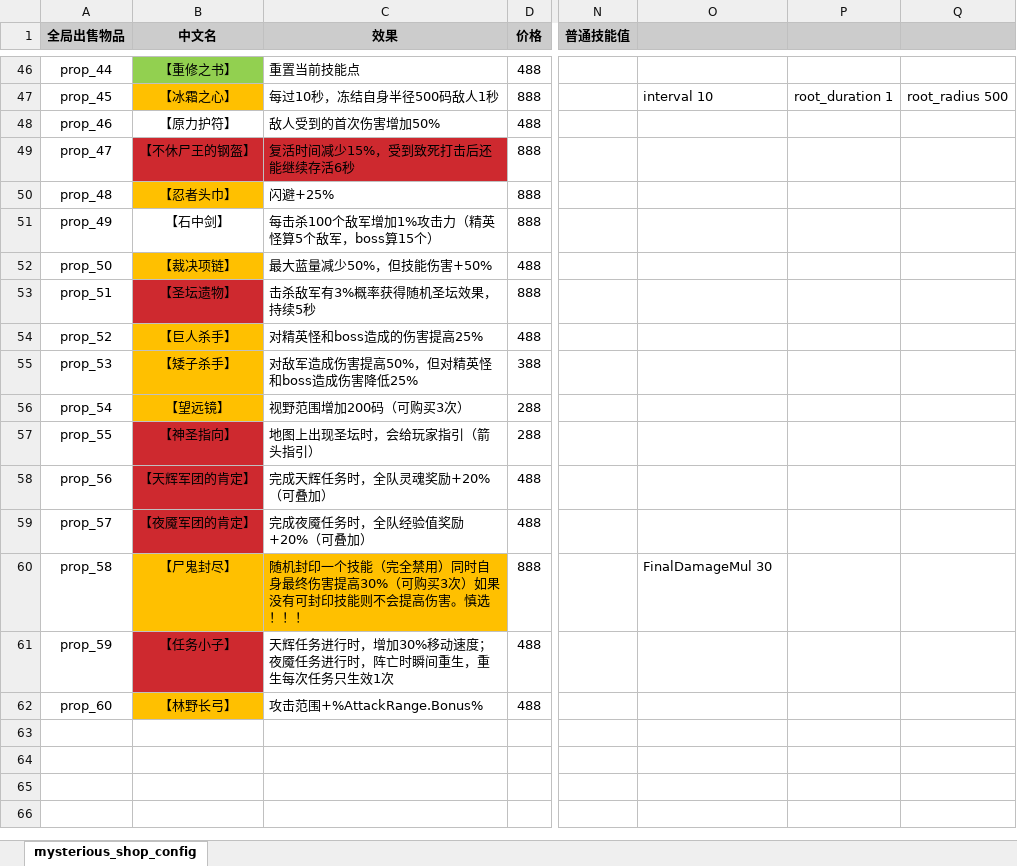
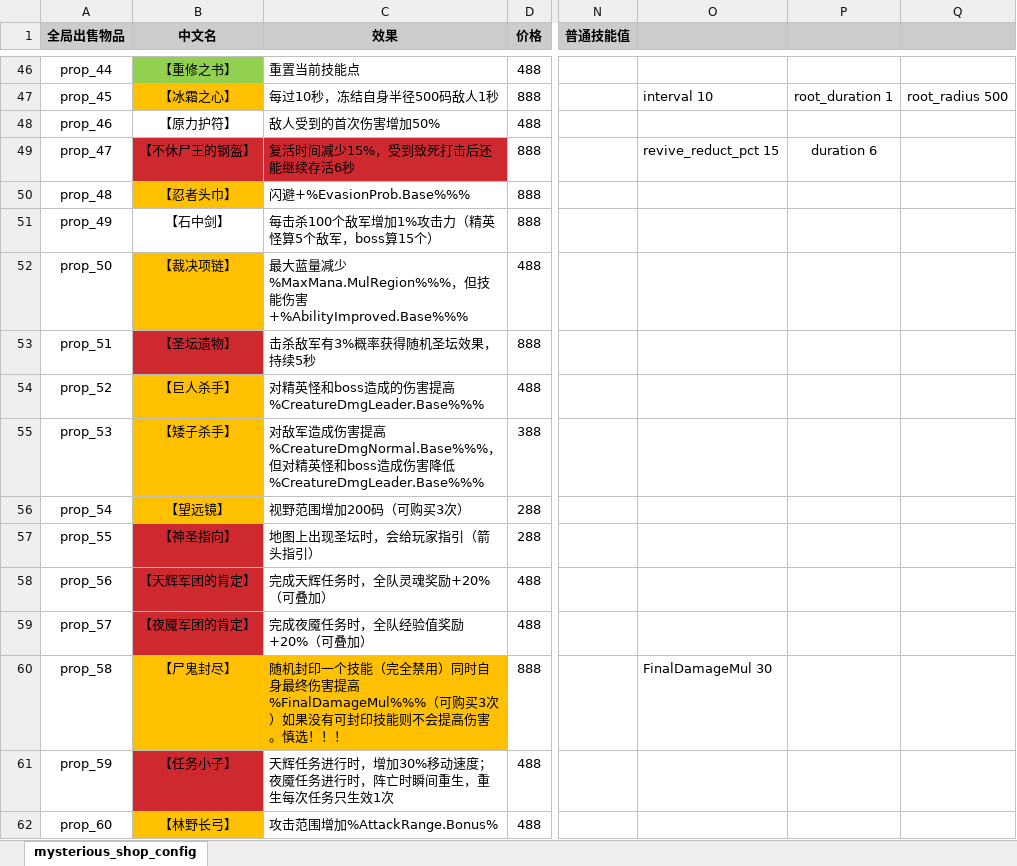
Before and after one commit to YPYT1/nobody, an Excel workbook: excels/config/game/shop/mysterious_shop_config.xlsx, sheet mysterious_shop_config, drawn as a sheet; only a part is shown, gaps mark what is left out; values as stored, in another font and other column widths than the file's, no borders; conditional formats not drawn; the diff covers the shown part only; the diff names each change by its address in the sheet, - before the commit and + after, or states it on an @@ line.

```diff
--- a/excels/config/game/shop/mysterious_shop_config.xlsx (sheet mysterious_shop_config)
+++ b/excels/config/game/shop/mysterious_shop_config.xlsx (sheet mysterious_shop_config)
-O49: (empty)
+O49: revive_reduct_pct 15
-P49: (empty)
+P49: duration 6
-C50 (效果): 闪避+25%
+C50 (效果): 闪避+%EvasionProb.Base%%%
-C52 (效果): 最大蓝量减少50%，但技能伤害+50%
+C52 (效果): 最大蓝量减少%MaxMana.MulRegion%%%，但技能伤害+%AbilityImproved.Base%%%
-C54 (效果): 对精英怪和boss造成的伤害提高25%
+C54 (效果): 对精英怪和boss造成的伤害提高%CreatureDmgLeader.Base%%%
-C55 (效果): …伤害提高50%，但对精英怪和boss造成伤害降低25%
+C55 (效果): …伤害提高%CreatureDmgNormal.Base%%%，但对精英怪和boss造成伤害降低%CreatureDmgLeader.Base%%%
-C60 (效果): …伤害提高30%（可购买…
+C60 (效果): …伤害提高%FinalDamageMul%%%（可购买…
-C62 (效果): 攻击范围+%AttackRange.Bonus%
+C62 (效果): 攻击范围增加%AttackRange.Bonus%
```
Also changed, not shown: 20 edited cells elsewhere in this sheet, excels/localize/localize.xlsx, 9 other files.
